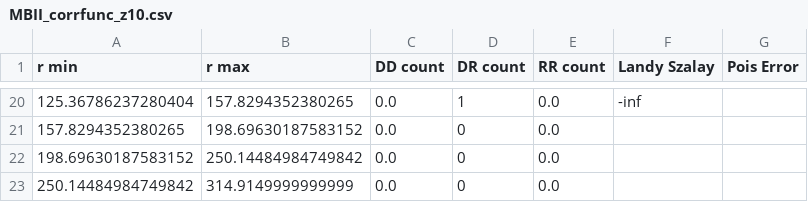
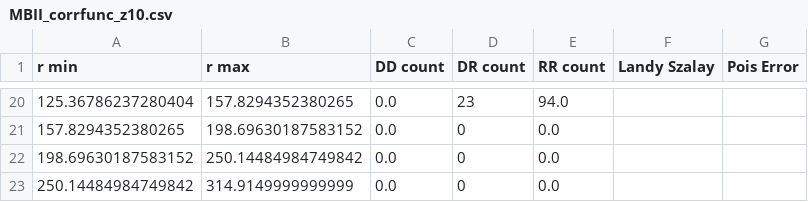
Before and after one commit to VibinRam/Pan-STARRS-quasar-clustering, a CSV file: PhdProjects/Complicor/Data/MBIIbhIncompOverlf/MBII_corrfunc_z10.csv, drawn as a sheet; only a part is shown, gaps mark what is left out; the diff covers the shown part only.

```diff
--- a/PhdProjects/Complicor/Data/MBIIbhIncompOverlf/MBII_corrfunc_z10.csv
+++ b/PhdProjects/Complicor/Data/MBIIbhIncompOverlf/MBII_corrfunc_z10.csv
@@ -20,2 +20,2 @@ r min,r max,DD count,DR count,RR count,Landy Szalay,Pois Error
-125.36786237280404,157.8294352380265,0.0,1,0.0,-inf,
+125.36786237280404,157.8294352380265,0.0,23,94.0,,
 157.8294352380265,198.69630187583152,0.0,0,0.0,,
```
Also changed, not shown: 61 edited cells elsewhere in this file, PhdProjects/Complicor/Data/MBIIbhIncompOverlf/MBII_corrfunc_z4.csv, PhdProjects/Complicor/Data/MBIIbhIncompOverlf/MBII_corrfunc_z5.csv, 15 other files.
